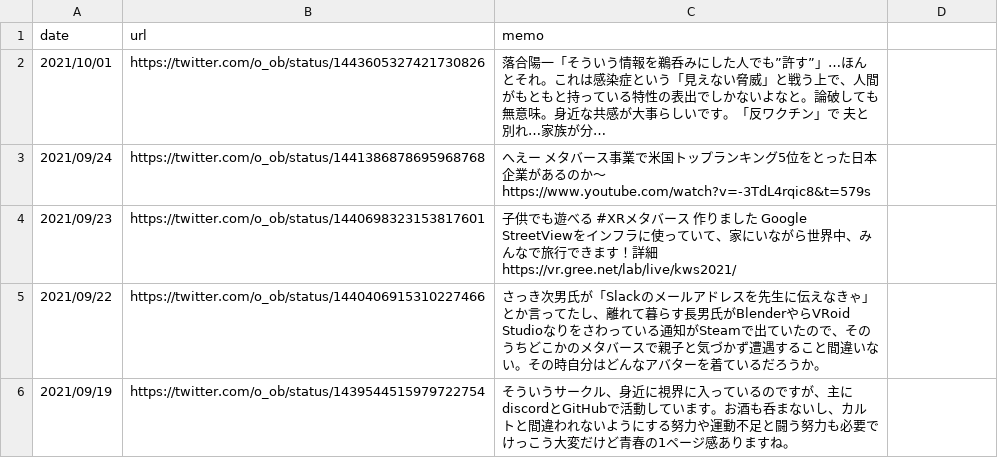
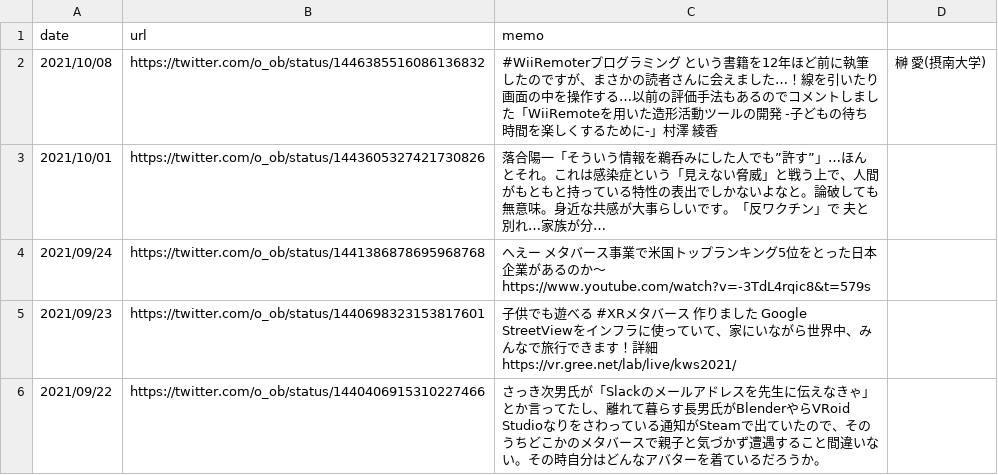
Before and after one commit to kaitas/kaitas.github.io, a CSV file: _data/tweets.csv, drawn as a sheet; only a part is shown; the shorter side is filled out with more unchanged rows; long unchanged cells end in …; the diff names each change by its address in the sheet, - before the commit and + after, or states it on an @@ line.

Commit message:
Update tweets.csv

```diff
--- a/_data/tweets.csv
+++ b/_data/tweets.csv
+row 2: 2021/10/08 | https://twitter.com/o_ob/status/1446385516086136832 | #WiiRemoterプログラミング という書籍を12年ほど前に執筆したのですが、まさかの読者さんに会えました…！線を引いたり画面の中を操作する…以前の評価手法もあるのでコメントしました「WiiRemoteを用いた造形活動ツールの開発 -子どもの待ち時間を楽しくするために-」村澤 綾香 | 榊 愛(摂南大学)
```
